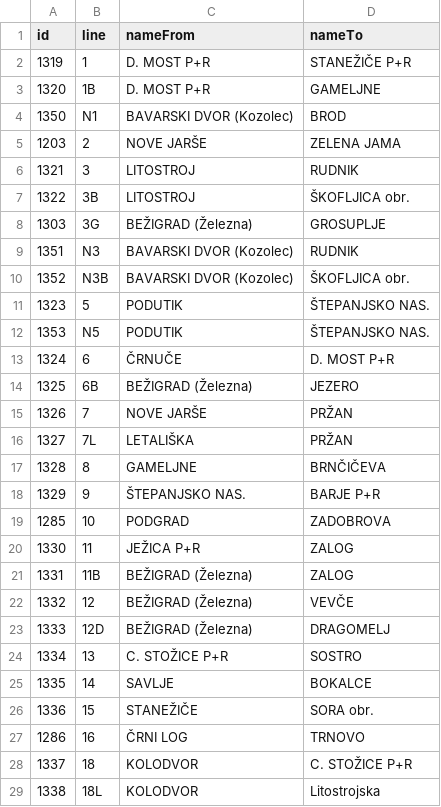
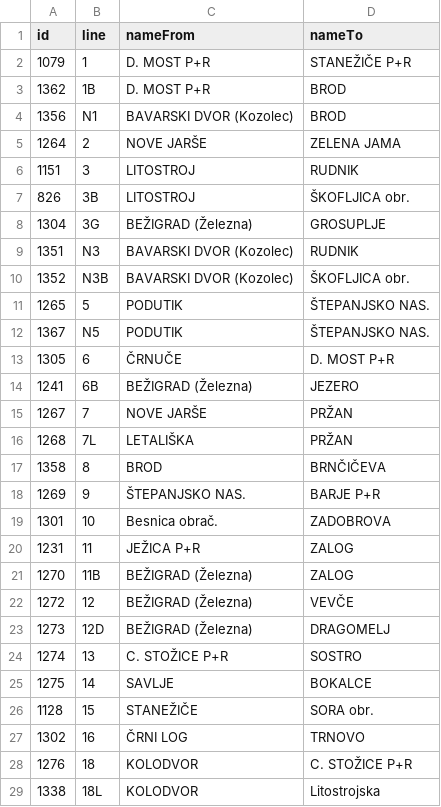
Before and after one commit to openstreetmap-si/bus-routes-osm-lpp, a CSV file: data/lpp/lines.csv, drawn as a sheet; only a part is shown; the diff covers the shown part only.

```diff
--- a/data/lpp/lines.csv
+++ b/data/lpp/lines.csv
@@ -1,29 +1,29 @@
 id,line,nameFrom,nameTo
-1319,1,D. MOST P+R,STANEŽIČE P+R
-1320,1B,D. MOST P+R,GAMELJNE
-1350,N1,BAVARSKI DVOR (Kozolec),BROD
-1203,2,NOVE JARŠE,ZELENA JAMA
-1321,3,LITOSTROJ,RUDNIK
-1322,3B,LITOSTROJ,ŠKOFLJICA obr.
-1303,3G,BEŽIGRAD (Železna),GROSUPLJE
+1079,1,D. MOST P+R,STANEŽIČE P+R
+1362,1B,D. MOST P+R,BROD
+1356,N1,BAVARSKI DVOR (Kozolec),BROD
+1264,2,NOVE JARŠE,ZELENA JAMA
+1151,3,LITOSTROJ,RUDNIK
+826,3B,LITOSTROJ,ŠKOFLJICA obr.
+1304,3G,BEŽIGRAD (Železna),GROSUPLJE
 1351,N3,BAVARSKI DVOR (Kozolec),RUDNIK
 1352,N3B,BAVARSKI DVOR (Kozolec),ŠKOFLJICA obr.
-1323,5,PODUTIK,ŠTEPANJSKO NAS.
-1353,N5,PODUTIK,ŠTEPANJSKO NAS.
-1324,6,ČRNUČE,D. MOST P+R
-1325,6B,BEŽIGRAD (Železna),JEZERO
-1326,7,NOVE JARŠE,PRŽAN
-1327,7L,LETALIŠKA,PRŽAN
-1328,8,GAMELJNE,BRNČIČEVA
-1329,9,ŠTEPANJSKO NAS.,BARJE P+R
-1285,10,PODGRAD,ZADOBROVA
-1330,11,JEŽICA P+R,ZALOG
-1331,11B,BEŽIGRAD (Železna),ZALOG
-1332,12,BEŽIGRAD (Železna),VEVČE
-1333,12D,BEŽIGRAD (Železna),DRAGOMELJ
-1334,13,C. STOŽICE P+R,SOSTRO
-1335,14,SAVLJE,BOKALCE
-1336,15,STANEŽIČE,SORA obr.
-1286,16,ČRNI LOG,TRNOVO
-1337,18,KOLODVOR,C. STOŽICE P+R
+1265,5,PODUTIK,ŠTEPANJSKO NAS.
+1367,N5,PODUTIK,ŠTEPANJSKO NAS.
+1305,6,ČRNUČE,D. MOST P+R
+1241,6B,BEŽIGRAD (Železna),JEZERO
+1267,7,NOVE JARŠE,PRŽAN
+1268,7L,LETALIŠKA,PRŽAN
+1358,8,BROD,BRNČIČEVA
+1269,9,ŠTEPANJSKO NAS.,BARJE P+R
+1301,10,Besnica obrač.,ZADOBROVA
+1231,11,JEŽICA P+R,ZALOG
+1270,11B,BEŽIGRAD (Železna),ZALOG
+1272,12,BEŽIGRAD (Železna),VEVČE
+1273,12D,BEŽIGRAD (Železna),DRAGOMELJ
+1274,13,C. STOŽICE P+R,SOSTRO
+1275,14,SAVLJE,BOKALCE
+1128,15,STANEŽIČE,SORA obr.
+1302,16,ČRNI LOG,TRNOVO
+1276,18,KOLODVOR,C. STOŽICE P+R
 1338,18L,KOLODVOR,Litostrojska
```
Also changed, not shown: 1 added row and 17 edited cells elsewhere in this file, data/lpp/lines_stops.csv.
